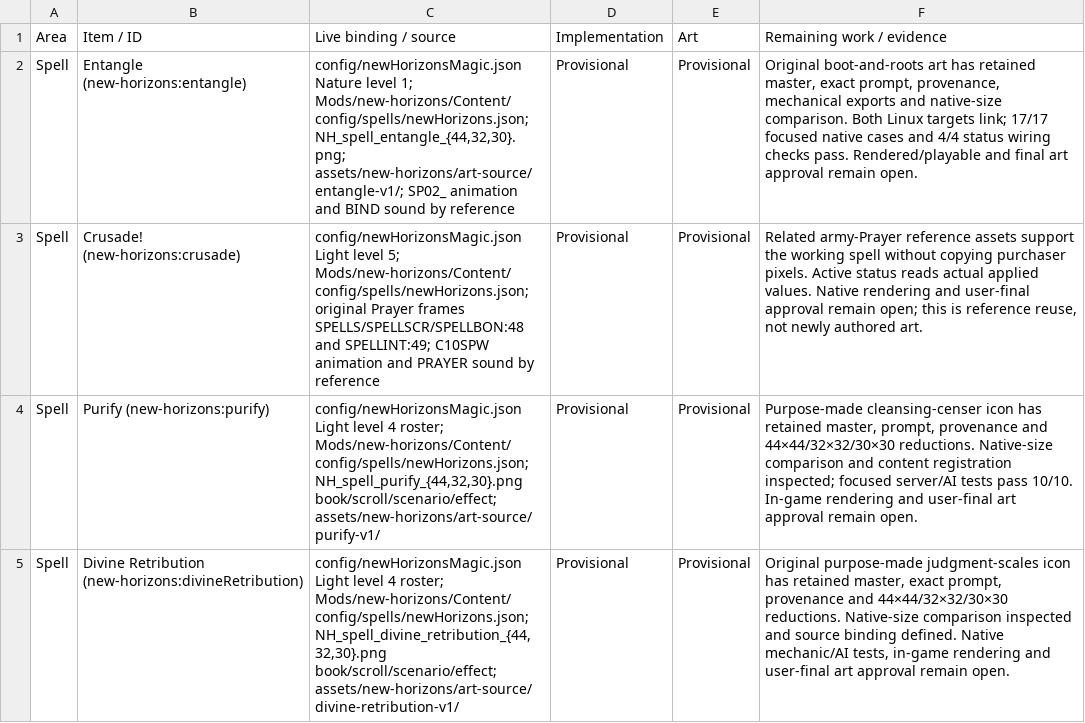
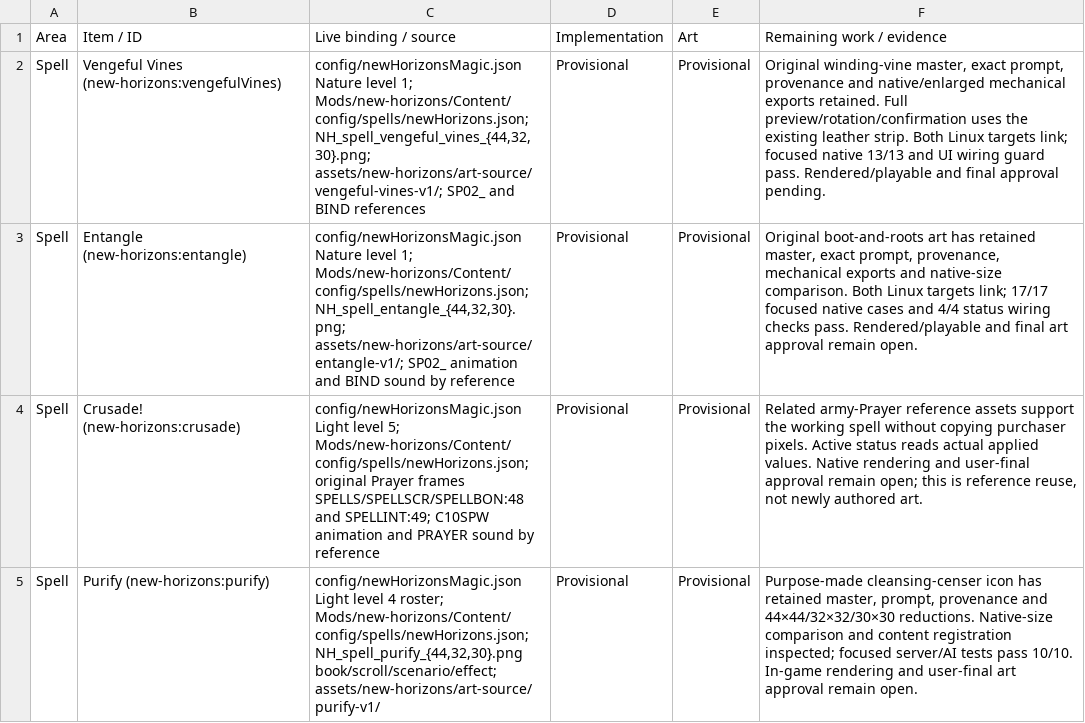
Before and after one commit to thegandalf196/new-horizons, a CSV file: docs/NH_UI_ASSET_INVENTORY.csv, drawn as a sheet; only a part is shown; the shorter side is filled out with more unchanged rows; the diff names each change by its address in the sheet, - before the commit and + after, or states it on an @@ line.

Commit message:
Implement Vengeful Vines oriented Nature attack

```diff
--- a/docs/NH_UI_ASSET_INVENTORY.csv
+++ b/docs/NH_UI_ASSET_INVENTORY.csv
+row 2: Spell | Vengeful Vines (new-horizons:vengefulVines) | config/newHorizonsMagic.json Nature level 1; Mods/new-horizons/Content/config/spells/newHorizons.json; NH_spell_vengeful_vines_{44,32,30}.png; assets/new-horizons/art-source/vengeful-vines-v1/; SP02_ and BIND references | Provisional | Provisional | Original winding-vine master, exact prompt, provenance and native/enlarged mechanical exports retained. Full preview/rotation/confirmation uses the existing leather strip. Both Linux targets link; focused native 13/13 and UI wiring guard pass. Rendered/playable and final approval pending.
```
Also changed, not shown: 35 other files.
